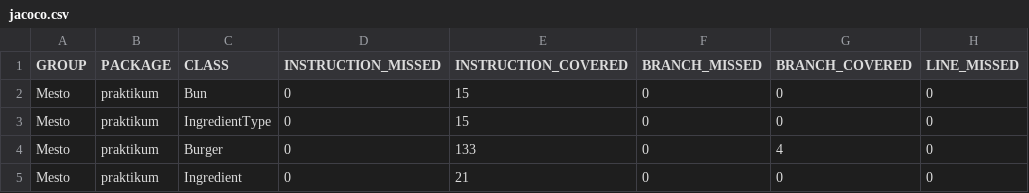
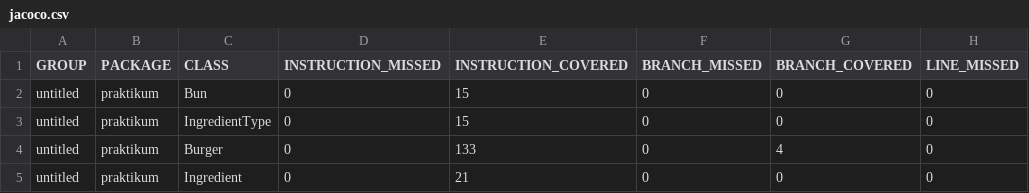
Before and after one commit to alohaHonua/Diplom_1, a CSV file: target/site/jacoco/jacoco.csv, drawn as a sheet; only a part is shown; the diff names each change by its address in the sheet, - before the commit and + after, or states it on an @@ line.

Commit message:
add jacoco report

```diff
--- a/target/site/jacoco/jacoco.csv
+++ b/target/site/jacoco/jacoco.csv
-A2:A5 (GROUP): Mesto
+A2:A5 (GROUP): untitled
```
Also changed, not shown: 35 other files.
